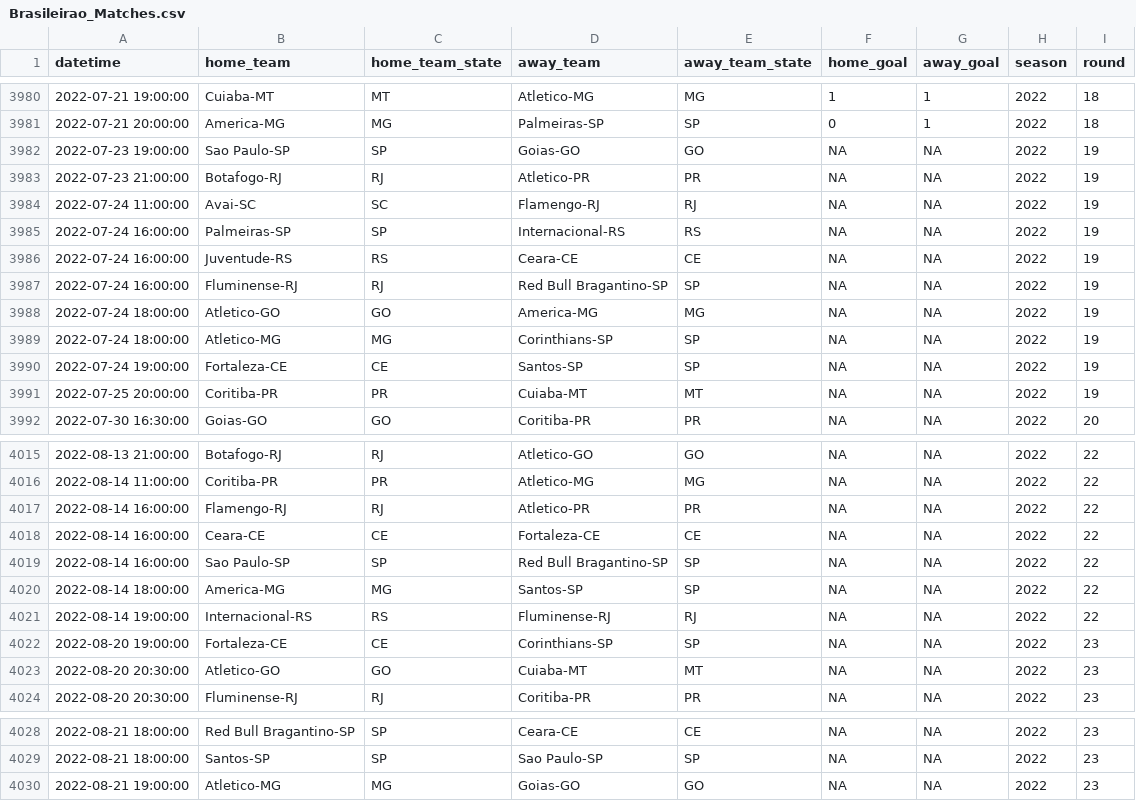
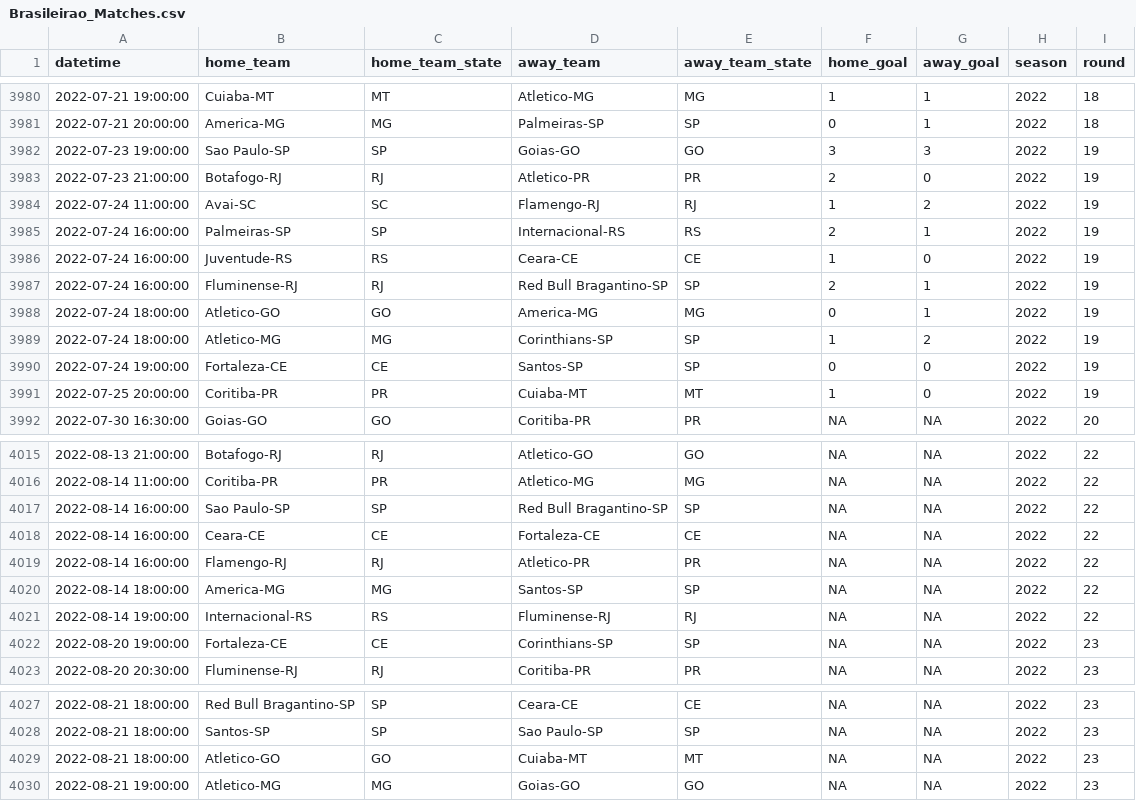
Before and after one commit to ricardo-mattoss/Brazilian-Soccer-Data, a CSV file: Data/Brasileirao_Matches.csv, drawn as a sheet; only a part is shown, gaps mark what is left out; the diff covers the shown part only.

```diff
--- a/Data/Brasileirao_Matches.csv
+++ b/Data/Brasileirao_Matches.csv
@@ -3981,12 +3981,12 @@
 2022-07-21 20:00:00,"America-MG","MG","Palmeiras-SP","SP",0,1,2022,18
-2022-07-23 19:00:00,"Sao Paulo-SP","SP","Goias-GO","GO",NA,NA,2022,19
-2022-07-23 21:00:00,"Botafogo-RJ","RJ","Atletico-PR","PR",NA,NA,2022,19
-2022-07-24 11:00:00,"Avai-SC","SC","Flamengo-RJ","RJ",NA,NA,2022,19
-2022-07-24 16:00:00,"Palmeiras-SP","SP","Internacional-RS","RS",NA,NA,2022,19
-2022-07-24 16:00:00,"Juventude-RS","RS","Ceara-CE","CE",NA,NA,2022,19
-2022-07-24 16:00:00,"Fluminense-RJ","RJ","Red Bull Bragantino-SP","SP",NA,NA,2022,19
-2022-07-24 18:00:00,"Atletico-GO","GO","America-MG","MG",NA,NA,2022,19
-2022-07-24 18:00:00,"Atletico-MG","MG","Corinthians-SP","SP",NA,NA,2022,19
-2022-07-24 19:00:00,"Fortaleza-CE","CE","Santos-SP","SP",NA,NA,2022,19
-2022-07-25 20:00:00,"Coritiba-PR","PR","Cuiaba-MT","MT",NA,NA,2022,19
+2022-07-23 19:00:00,"Sao Paulo-SP","SP","Goias-GO","GO",3,3,2022,19
+2022-07-23 21:00:00,"Botafogo-RJ","RJ","Atletico-PR","PR",2,0,2022,19
+2022-07-24 11:00:00,"Avai-SC","SC","Flamengo-RJ","RJ",1,2,2022,19
+2022-07-24 16:00:00,"Palmeiras-SP","SP","Internacional-RS","RS",2,1,2022,19
+2022-07-24 16:00:00,"Juventude-RS","RS","Ceara-CE","CE",1,0,2022,19
+2022-07-24 16:00:00,"Fluminense-RJ","RJ","Red Bull Bragantino-SP","SP",2,1,2022,19
+2022-07-24 18:00:00,"Atletico-GO","GO","America-MG","MG",0,1,2022,19
+2022-07-24 18:00:00,"Atletico-MG","MG","Corinthians-SP","SP",1,2,2022,19
+2022-07-24 19:00:00,"Fortaleza-CE","CE","Santos-SP","SP",0,0,2022,19
+2022-07-25 20:00:00,"Coritiba-PR","PR","Cuiaba-MT","MT",1,0,2022,19
 2022-07-30 16:30:00,"Goias-GO","GO","Coritiba-PR","PR",NA,NA,2022,20
@@ -4016,5 +4016,5 @@
 2022-08-14 11:00:00,"Coritiba-PR","PR","Atletico-MG","MG",NA,NA,2022,22
+2022-08-14 16:00:00,"Sao Paulo-SP","SP","Red Bull Bragantino-SP","SP",NA,NA,2022,22
+2022-08-14 16:00:00,"Ceara-CE","CE","Fortaleza-CE","CE",NA,NA,2022,22
 2022-08-14 16:00:00,"Flamengo-RJ","RJ","Atletico-PR","PR",NA,NA,2022,22
-2022-08-14 16:00:00,"Ceara-CE","CE","Fortaleza-CE","CE",NA,NA,2022,22
-2022-08-14 16:00:00,"Sao Paulo-SP","SP","Red Bull Bragantino-SP","SP",NA,NA,2022,22
 2022-08-14 18:00:00,"America-MG","MG","Santos-SP","SP",NA,NA,2022,22
@@ -4022,3 +4022,2 @@
 2022-08-20 19:00:00,"Fortaleza-CE","CE","Corinthians-SP","SP",NA,NA,2022,23
-2022-08-20 20:30:00,"Atletico-GO","GO","Cuiaba-MT","MT",NA,NA,2022,23
 2022-08-20 20:30:00,"Fluminense-RJ","RJ","Coritiba-PR","PR",NA,NA,2022,23
@@ -4029,2 +4028,3 @@
 2022-08-21 18:00:00,"Santos-SP","SP","Sao Paulo-SP","SP",NA,NA,2022,23
+2022-08-21 18:00:00,"Atletico-GO","GO","Cuiaba-MT","MT",NA,NA,2022,23
 2022-08-21 19:00:00,"Atletico-MG","MG","Goias-GO","GO",NA,NA,2022,23
```
Also changed, not shown: 1 moved row elsewhere in this file.
